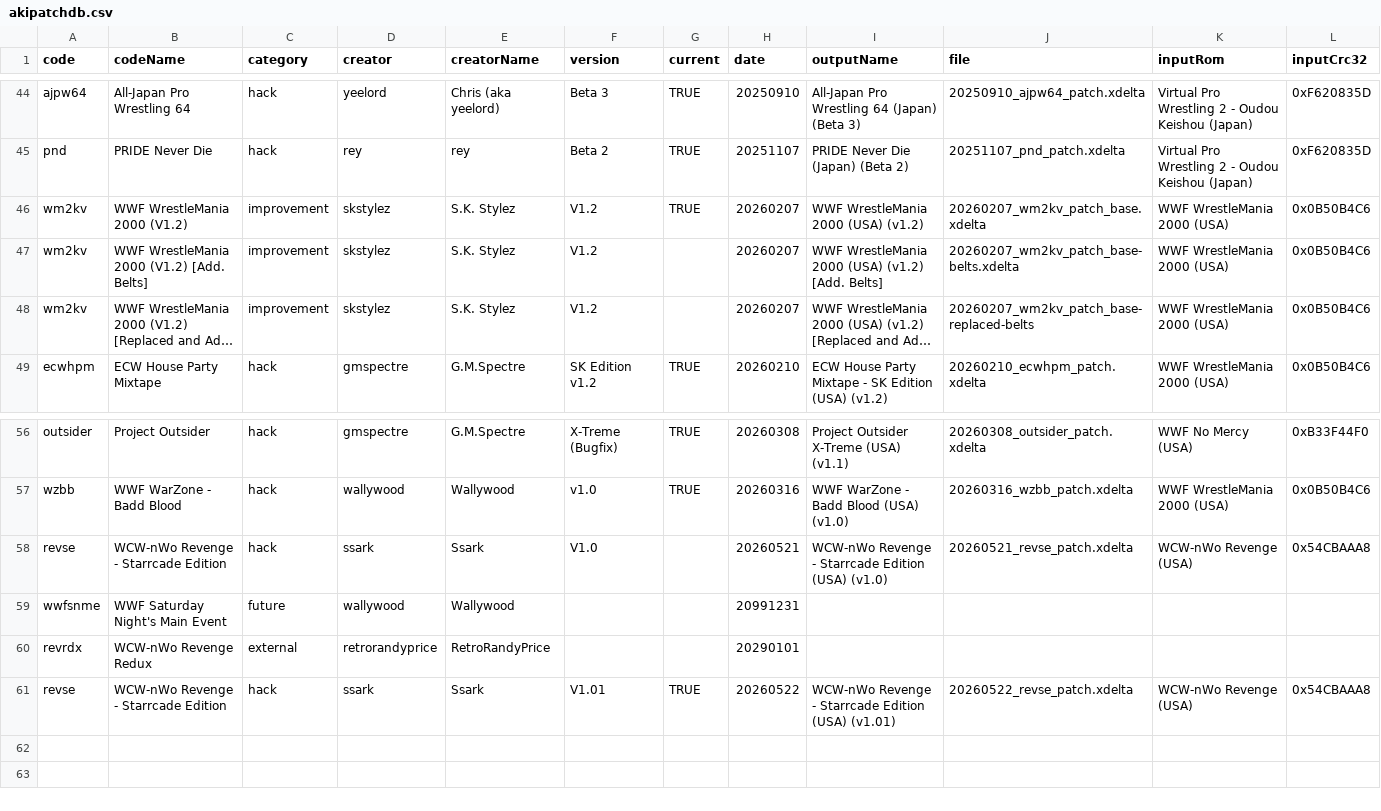
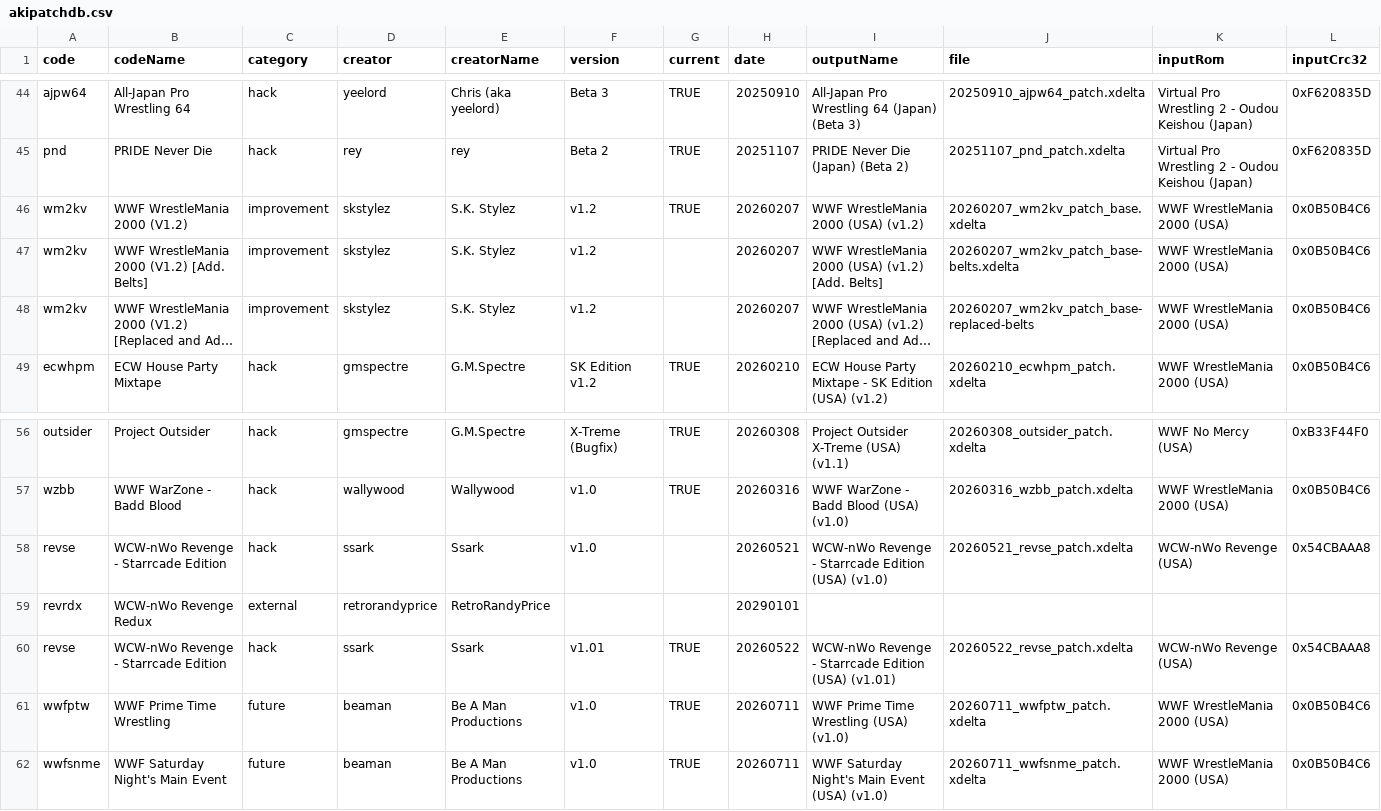
Before and after one commit to CxDrive/patcher-aki-guide, a CSV file: assets/js/akipatchdb.csv, drawn as a sheet; only a part is shown, gaps mark what is left out; long unchanged cells end in …; removed rows and columns are numbered as before the commit, all else as after; rows hold the shown columns only; the diff names each change by its address in the sheet, - before the commit and + after, or states it on an @@ line.

```diff
--- a/assets/js/akipatchdb.csv
+++ b/assets/js/akipatchdb.csv
-F46:F48 (version): V1.2
+F46:F48 (version): v1.2
-F58 (version): V1.0
+F58 (version): v1.0
-row 59: wwfsnme | WWF Saturday Night's Main Event | future | wallywood | Wallywood |  |  | 20991231
-F60 (version): V1.01
+F60 (version): v1.01
+row 61: wwfptw | WWF Prime Time Wrestling | future | beaman | Be A Man Productions | v1.0 | TRUE | 20260711 | WWF Prime Time Wrestling (USA) (v1.0) | 20260711_wwfptw_patch.xdelta | WWF WrestleMania 2000 (USA) | 0x0B50B4C6
+row 62: wwfsnme | WWF Saturday Night's Main Event | future | beaman | Be A Man Productions | v1.0 | TRUE | 20260711 | WWF Saturday Night's Main Event (USA) (v1.0) | 20260711_wwfsnme_patch.xdelta | WWF WrestleMania 2000 (USA) | 0x0B50B4C6
```
Also changed, not shown: 6 other files.
